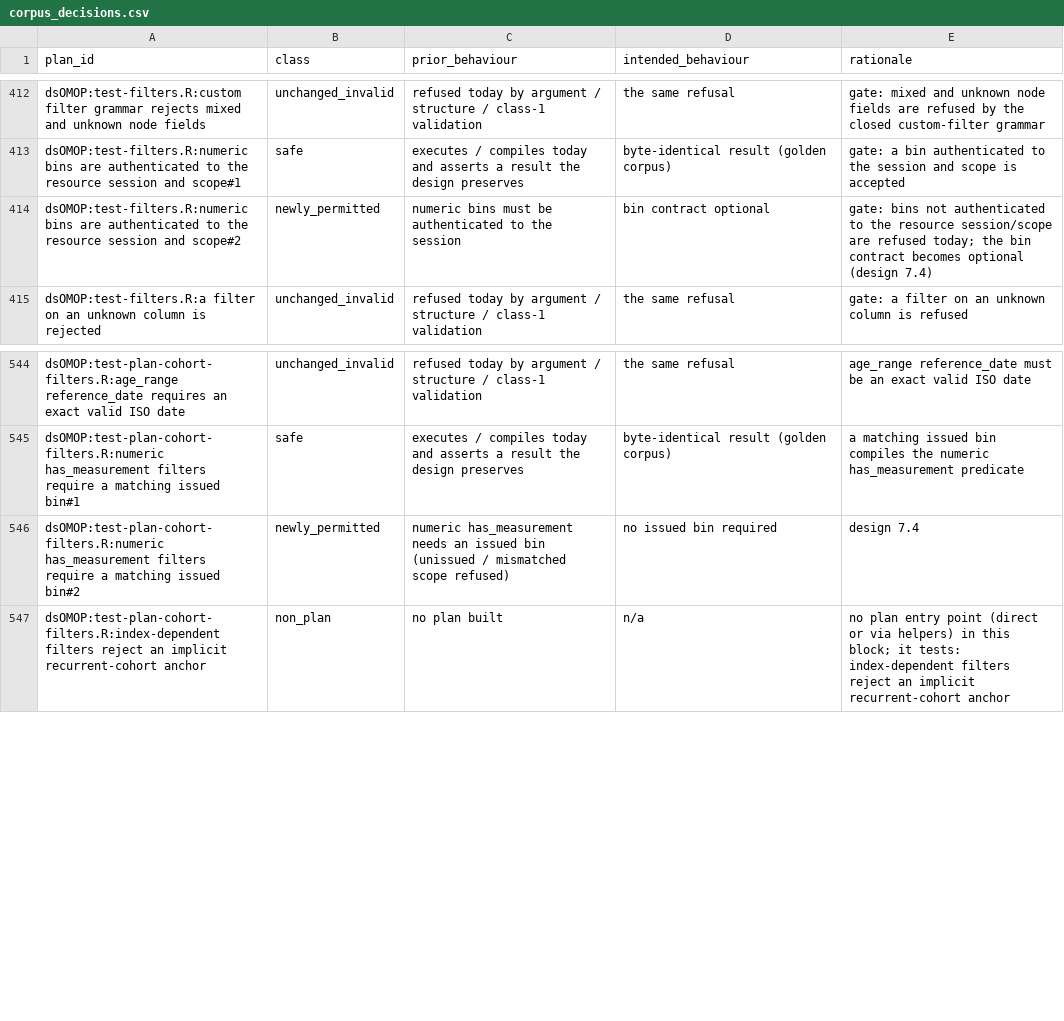
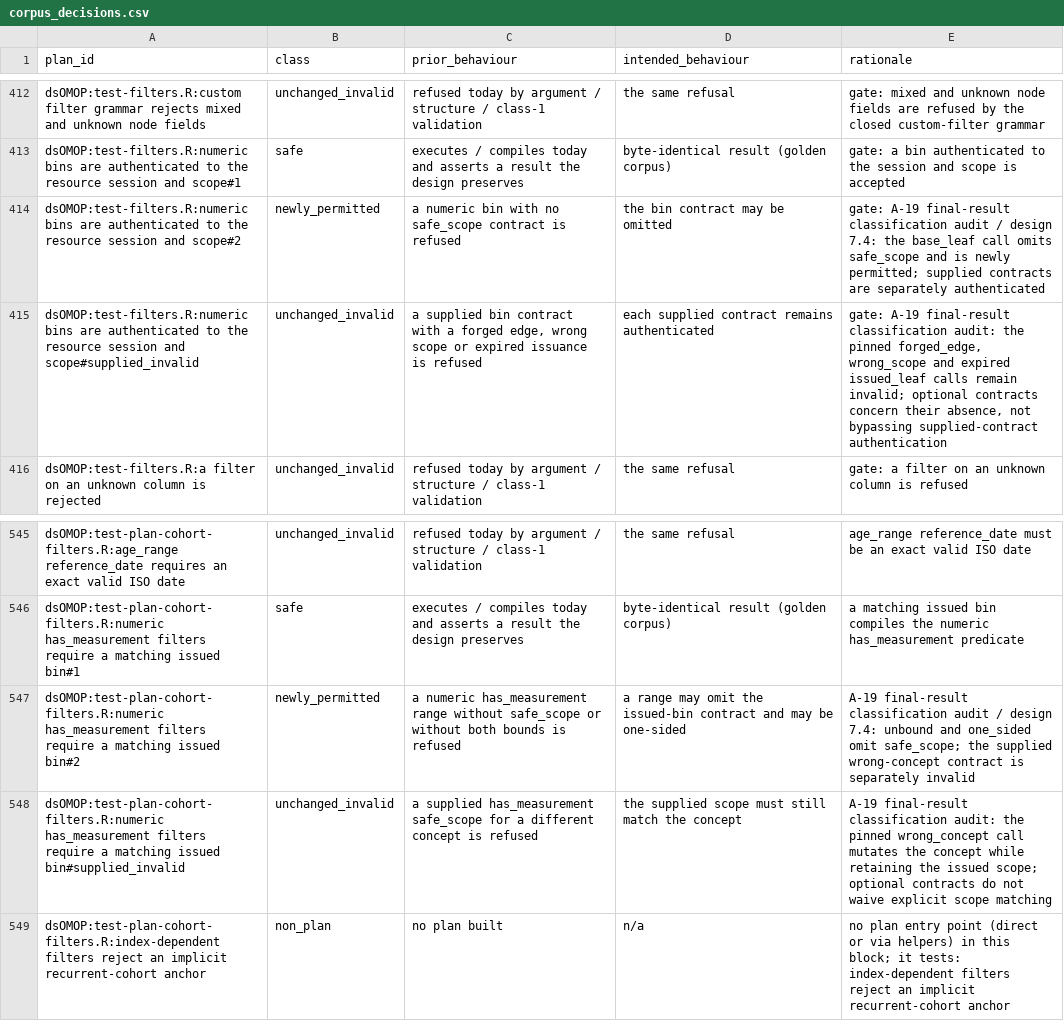
Before and after one commit to isglobal-brge/dsOMOP, a CSV file: tools/ws0/corpus_decisions.csv, drawn as a sheet; only a part is shown, gaps mark what is left out.

Commit message:
WS-2c R5: split omitted-bin acceptance from supplied-contract refusals

```diff
--- a/tools/ws0/corpus_decisions.csv
+++ b/tools/ws0/corpus_decisions.csv
@@ -413,3 +413,4 @@ dsOMOP:test-filters.R:custom filter grammar rejects mixed and unknown node field
 dsOMOP:test-filters.R:numeric bins are authenticated to the resource session and scope#1,safe,executes / compiles today and asserts a result the design preserves,byte-identical result (golden corpus),gate: a bin authenticated to the session and scope is accepted
-dsOMOP:test-filters.R:numeric bins are authenticated to the resource session and scope#2,newly_permitted,numeric bins must be authenticated to the session,bin contract optional,gate: bins not authenticated to the resource session/scope are refused today; the bin contract becomes optional (design 7.4)
+dsOMOP:test-filters.R:numeric bins are authenticated to the resource session and scope#2,newly_permitted,a numeric bin with no safe_scope contract is refused,the bin contract may be omitted,gate: A-19 final-result classification audit / design 7.4: the base_leaf call omits safe_scope and is newly permitted; supplied contracts are separately authenticated
+dsOMOP:test-filters.R:numeric bins are authenticated to the resource session and scope#supplied_invalid,unchanged_invalid,"a supplied bin contract with a forged edge, wrong scope or expired issuance is refused",each supplied contract remains authenticated,"gate: A-19 final-result classification audit: the pinned forged_edge, wrong_scope and expired issued_leaf calls remain invalid; optional contracts concern their absence, not bypassing supplied-contract authentication"
 dsOMOP:test-filters.R:a filter on an unknown column is rejected,unchanged_invalid,refused today by argument / structure / class-1 validation,the same refusal,gate: a filter on an unknown column is refused
@@ -545,3 +546,4 @@ dsOMOP:test-plan-cohort-filters.R:age_range reference_date requires an exact val
 dsOMOP:test-plan-cohort-filters.R:numeric has_measurement filters require a matching issued bin#1,safe,executes / compiles today and asserts a result the design preserves,byte-identical result (golden corpus),a matching issued bin compiles the numeric has_measurement predicate
-dsOMOP:test-plan-cohort-filters.R:numeric has_measurement filters require a matching issued bin#2,newly_permitted,numeric has_measurement needs an issued bin (unissued / mismatched scope refused),no issued bin required,design 7.4
+dsOMOP:test-plan-cohort-filters.R:numeric has_measurement filters require a matching issued bin#2,newly_permitted,a numeric has_measurement range without safe_scope or without both bounds is refused,a range may omit the issued-bin contract and may be one-sided,A-19 final-result classification audit / design 7.4: unbound and one_sided omit safe_scope; the supplied wrong-concept contract is separately invalid
+dsOMOP:test-plan-cohort-filters.R:numeric has_measurement filters require a matching issued bin#supplied_invalid,unchanged_invalid,a supplied has_measurement safe_scope for a different concept is refused,the supplied scope must still match the concept,A-19 final-result classification audit: the pinned wrong_concept call mutates the concept while retaining the issued scope; optional contracts do not waive explicit scope matching
 dsOMOP:test-plan-cohort-filters.R:index-dependent filters reject an implicit recurrent-cohort anchor,non_plan,no plan built,n/a,no plan entry point (direct or via helpers) in this block; it tests: index-dependent filters reject an implicit recurrent-cohort anchor
```
Also changed, not shown: 2 other files.
